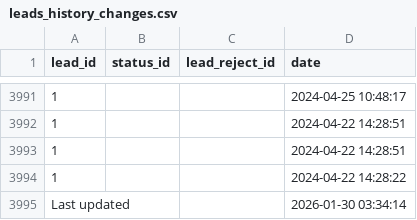
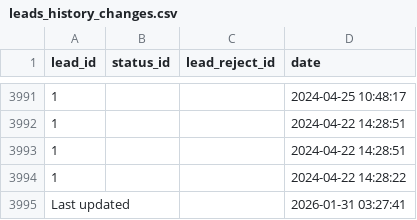
Before and after one commit to ifpfptatmc/KO_alfacrm_data, a CSV file: leads_history_changes.csv, drawn as a sheet; only a part is shown, gaps mark what is left out.

```diff
--- a/leads_history_changes.csv
+++ b/leads_history_changes.csv
@@ -3994,2 +3994,2 @@ lead_id,status_id,lead_reject_id,date
 1,,,2024-04-22 14:28:22
-Last updated,,,2026-01-30 03:34:14
+Last updated,,,2026-01-31 03:27:41
```
Also changed, not shown: customers_statuses_sources.csv, leads_statuses_sources.csv, 1 other file.
